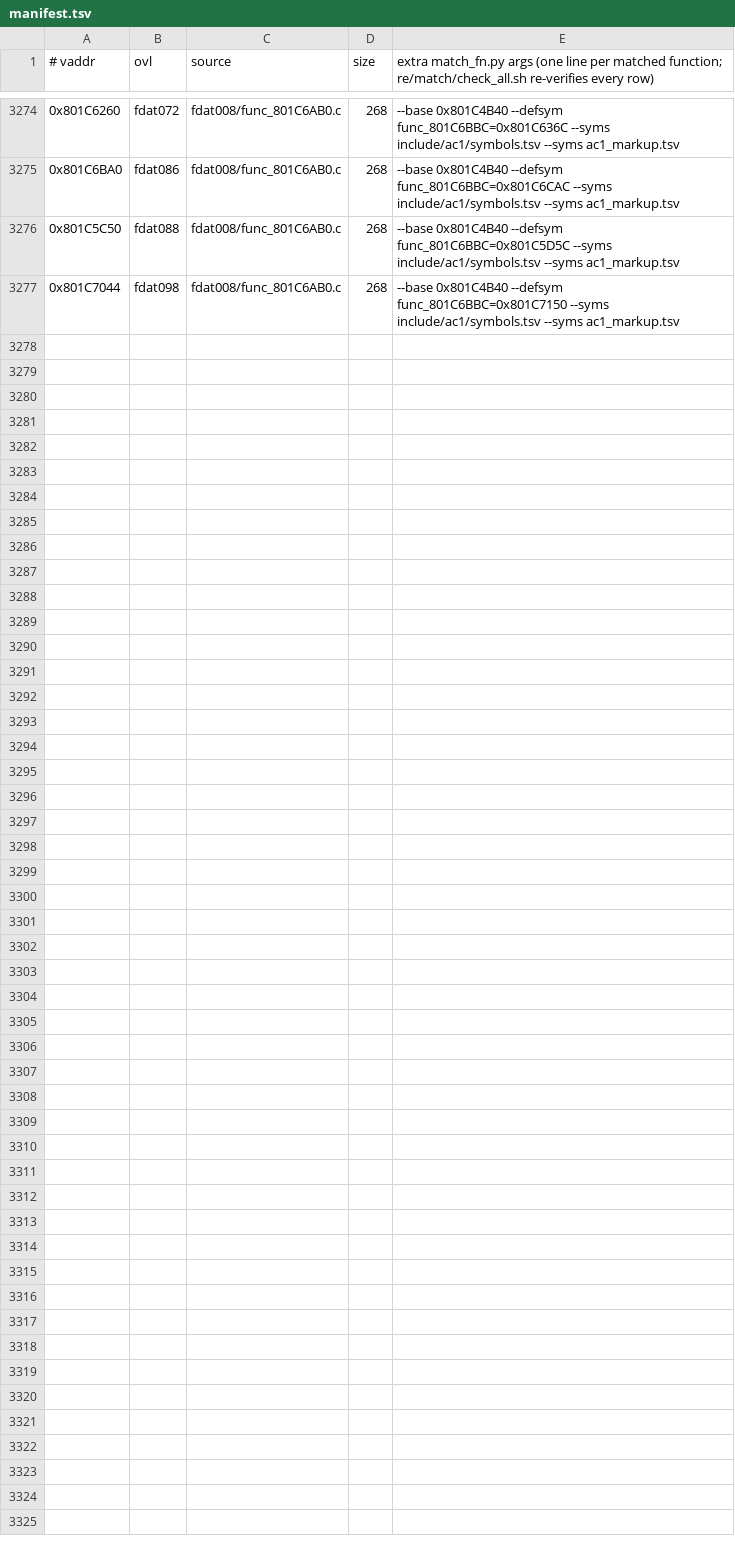
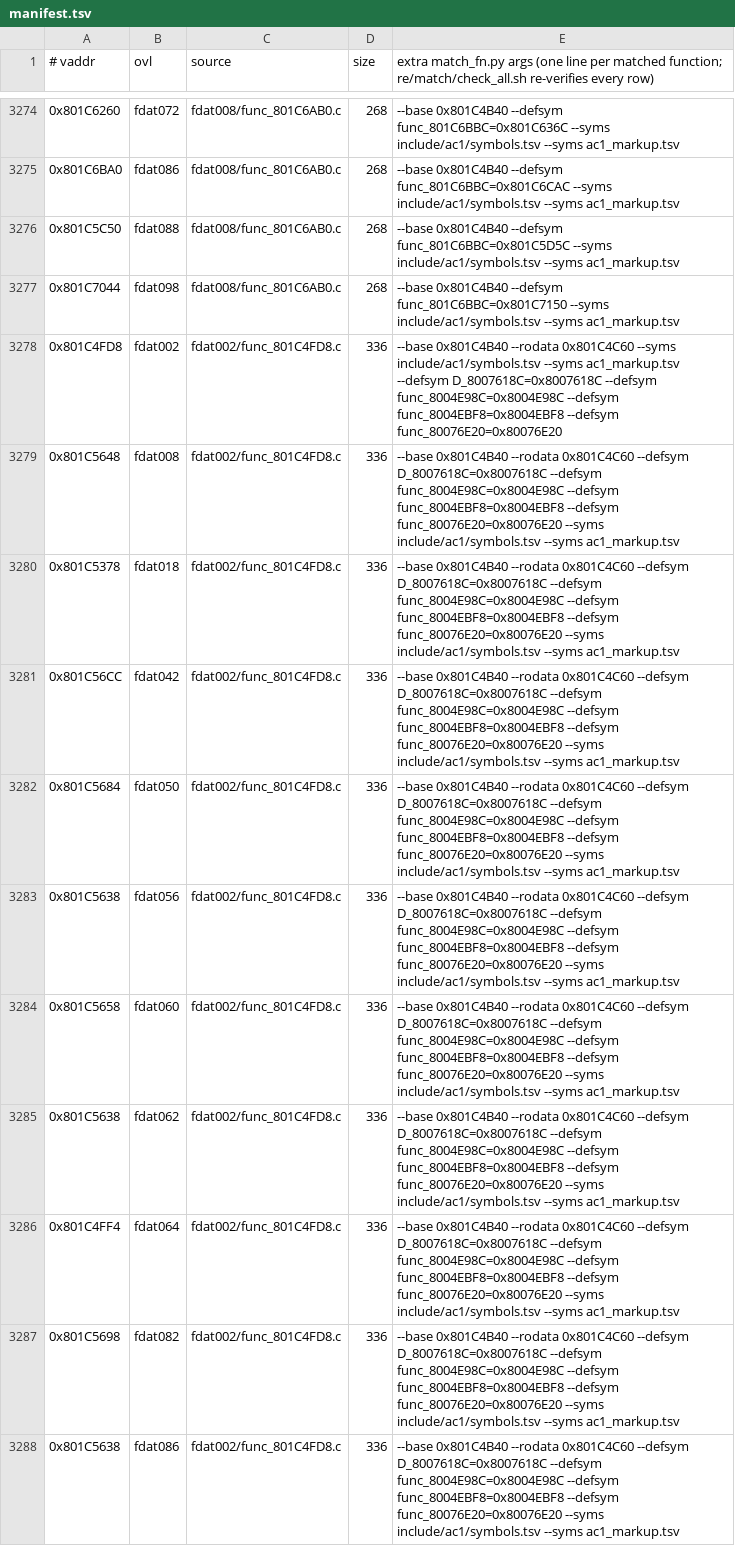
Before and after one commit to byroweb/AC1_RE, a TSV file: re/match/manifest.tsv, drawn as a sheet; only a part is shown, gaps mark what is left out; the diff names each change by its address in the sheet, - before the commit and + after, or states it on an @@ line.

```diff
--- a/re/match/manifest.tsv
+++ b/re/match/manifest.tsv
+row 3278: 0x801C4FD8 | fdat002 | fdat002/func_801C4FD8.c | 336 | --base 0x801C4B40 --rodata 0x801C4C60 --syms include/ac1/symbols.tsv --syms ac1_markup.tsv --defsym D_8007618C=0x8007618C --defsym func_8004E98C=0x8004E98C --defsym func_8004EBF8=0x8004EBF8 --defsym func_80076E20=0x80076E20
+row 3279: 0x801C5648 | fdat008 | fdat002/func_801C4FD8.c | 336 | --base 0x801C4B40 --rodata 0x801C4C60 --defsym D_8007618C=0x8007618C --defsym func_8004E98C=0x8004E98C --defsym func_8004EBF8=0x8004EBF8 --defsym func_80076E20=0x80076E20 --syms include/ac1/symbols.tsv --syms ac1_markup.tsv
+row 3280: 0x801C5378 | fdat018 | fdat002/func_801C4FD8.c | 336 | --base 0x801C4B40 --rodata 0x801C4C60 --defsym D_8007618C=0x8007618C --defsym func_8004E98C=0x8004E98C --defsym func_8004EBF8=0x8004EBF8 --defsym func_80076E20=0x80076E20 --syms include/ac1/symbols.tsv --syms ac1_markup.tsv
+row 3281: 0x801C56CC | fdat042 | fdat002/func_801C4FD8.c | 336 | --base 0x801C4B40 --rodata 0x801C4C60 --defsym D_8007618C=0x8007618C --defsym func_8004E98C=0x8004E98C --defsym func_8004EBF8=0x8004EBF8 --defsym func_80076E20=0x80076E20 --syms include/ac1/symbols.tsv --syms ac1_markup.tsv
+row 3282: 0x801C5684 | fdat050 | fdat002/func_801C4FD8.c | 336 | --base 0x801C4B40 --rodata 0x801C4C60 --defsym D_8007618C=0x8007618C --defsym func_8004E98C=0x8004E98C --defsym func_8004EBF8=0x8004EBF8 --defsym func_80076E20=0x80076E20 --syms include/ac1/symbols.tsv --syms ac1_markup.tsv
+row 3283: 0x801C5638 | fdat056 | fdat002/func_801C4FD8.c | 336 | --base 0x801C4B40 --rodata 0x801C4C60 --defsym D_8007618C=0x8007618C --defsym func_8004E98C=0x8004E98C --defsym func_8004EBF8=0x8004EBF8 --defsym func_80076E20=0x80076E20 --syms include/ac1/symbols.tsv --syms ac1_markup.tsv
+row 3284: 0x801C5658 | fdat060 | fdat002/func_801C4FD8.c | 336 | --base 0x801C4B40 --rodata 0x801C4C60 --defsym D_8007618C=0x8007618C --defsym func_8004E98C=0x8004E98C --defsym func_8004EBF8=0x8004EBF8 --defsym func_80076E20=0x80076E20 --syms include/ac1/symbols.tsv --syms ac1_markup.tsv
+row 3285: 0x801C5638 | fdat062 | fdat002/func_801C4FD8.c | 336 | --base 0x801C4B40 --rodata 0x801C4C60 --defsym D_8007618C=0x8007618C --defsym func_8004E98C=0x8004E98C --defsym func_8004EBF8=0x8004EBF8 --defsym func_80076E20=0x80076E20 --syms include/ac1/symbols.tsv --syms ac1_markup.tsv
+row 3286: 0x801C4FF4 | fdat064 | fdat002/func_801C4FD8.c | 336 | --base 0x801C4B40 --rodata 0x801C4C60 --defsym D_8007618C=0x8007618C --defsym func_8004E98C=0x8004E98C --defsym func_8004EBF8=0x8004EBF8 --defsym func_80076E20=0x80076E20 --syms include/ac1/symbols.tsv --syms ac1_markup.tsv
+row 3287: 0x801C5698 | fdat082 | fdat002/func_801C4FD8.c | 336 | --base 0x801C4B40 --rodata 0x801C4C60 --defsym D_8007618C=0x8007618C --defsym func_8004E98C=0x8004E98C --defsym func_8004EBF8=0x8004EBF8 --defsym func_80076E20=0x80076E20 --syms include/ac1/symbols.tsv --syms ac1_markup.tsv
+row 3288: 0x801C5638 | fdat086 | fdat002/func_801C4FD8.c | 336 | --base 0x801C4B40 --rodata 0x801C4C60 --defsym D_8007618C=0x8007618C --defsym func_8004E98C=0x8004E98C --defsym func_8004EBF8=0x8004EBF8 --defsym func_80076E20=0x80076E20 --syms include/ac1/symbols.tsv --syms ac1_markup.tsv
```
Also changed, not shown: re/match/twin_replay.tsv, tools/loop/ledger.tsv, 1 other file.
